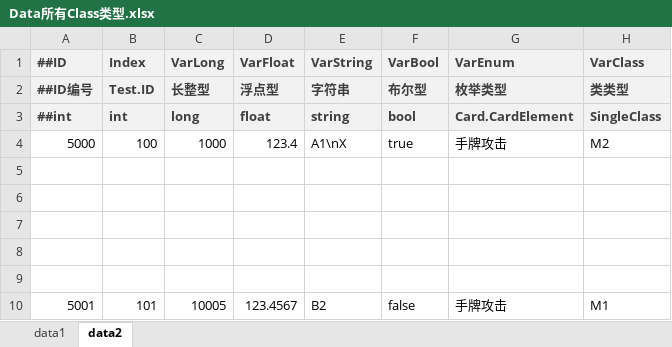
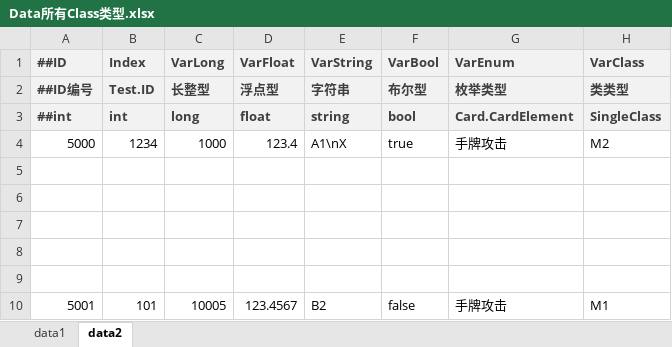
Before and after one commit to B-CK/ConfigGen, an Excel workbook: src/Example/Csv/AllType/Data所有Class类型.xlsx, sheet data2, drawn as a sheet; only a part is shown; values as stored, in another font and other column widths than the file's, no borders; the diff names each change by its address in the sheet, - before the commit and + after, or states it on an @@ line.

```diff
--- a/src/Example/Csv/AllType/Data所有Class类型.xlsx (sheet data2)
+++ b/src/Example/Csv/AllType/Data所有Class类型.xlsx (sheet data2)
-B4: 100
+B4: 1234
```
Also changed, not shown: sheet data1, doc/Check Rule.xlsx, 18 other files.
